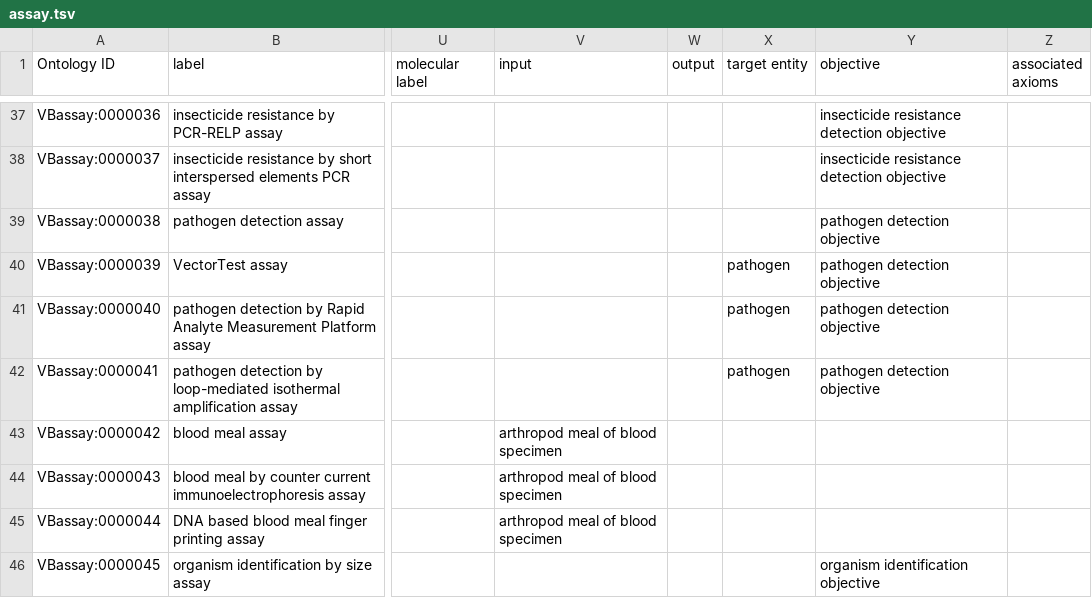
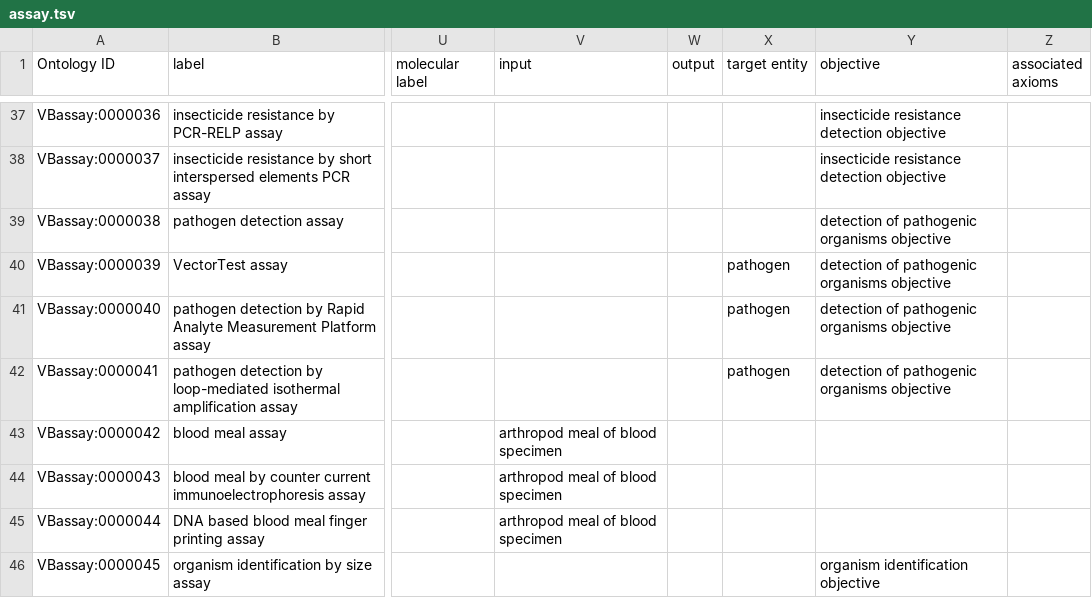
Before and after one commit to VEuPathDB-ontology/VEuPathDB-ontology, a TSV file: src/ontology/VectorBase_assay/template/assay.tsv, drawn as a sheet; only a part is shown, gaps mark what is left out; the diff names each change by its address in the sheet, - before the commit and + after, or states it on an @@ line.

Commit message:
update a term label

```diff
--- a/src/ontology/VectorBase_assay/template/assay.tsv
+++ b/src/ontology/VectorBase_assay/template/assay.tsv
-Y39:Y42 (objective): pathogen detection objective
+Y39:Y42 (objective): detection of pathogenic organisms objective
```
